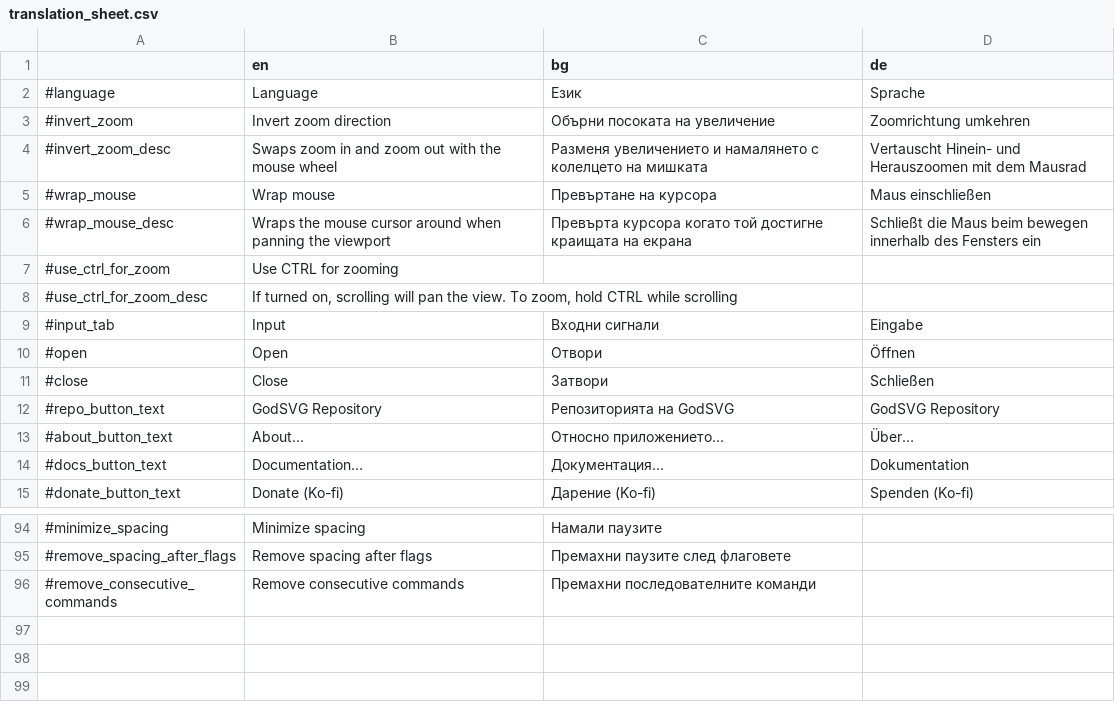
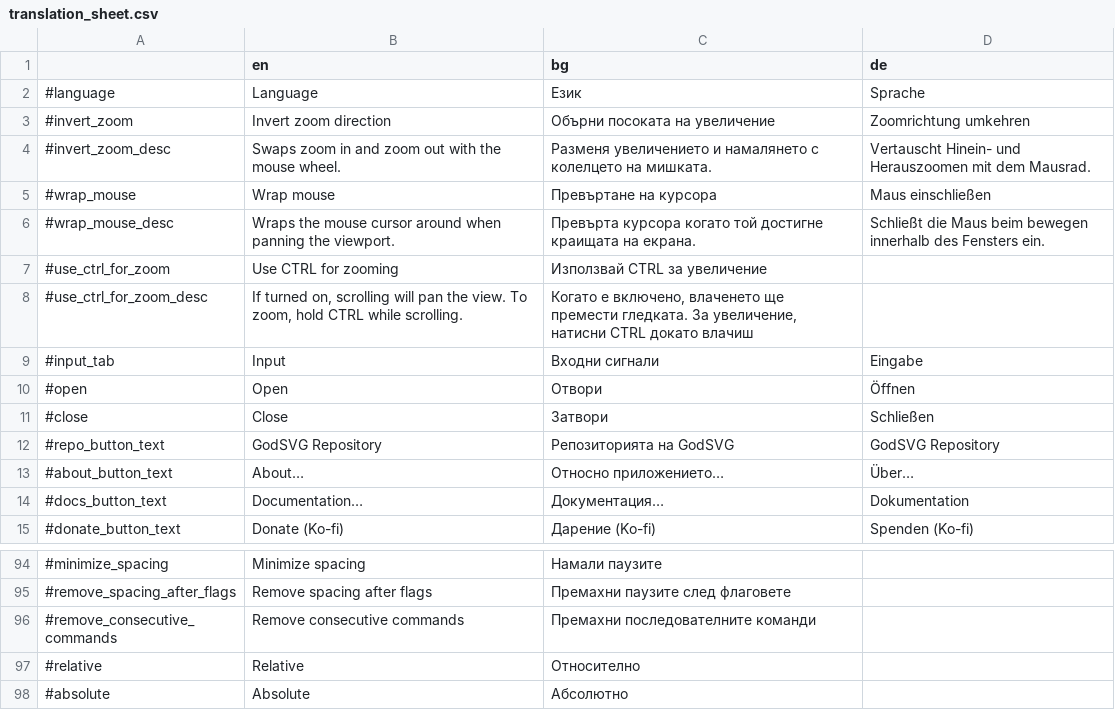
Before and after one commit to MewPurPur/GodSVG, a CSV file: translations/translation_sheet.csv, drawn as a sheet; only a part is shown, gaps mark what is left out.

```diff
--- a/translations/translation_sheet.csv
+++ b/translations/translation_sheet.csv
@@ -3,7 +3,7 @@
 #invert_zoom,Invert zoom direction,Обърни посоката на увеличение,Zoomrichtung umkehren
-#invert_zoom_desc,Swaps zoom in and zoom out with the mouse wheel,Разменя увеличението и намалянето с колелцето на мишката,Vertauscht Hinein- und Herauszoomen mit dem Mausrad
+#invert_zoom_desc,Swaps zoom in and zoom out with the mouse wheel.,Разменя увеличението и намалянето с колелцето на мишката.,Vertauscht Hinein- und Herauszoomen mit dem Mausrad.
 #wrap_mouse,Wrap mouse,Превъртане на курсора,Maus einschließen
-#wrap_mouse_desc,Wraps the mouse cursor around when panning the viewport,Превърта курсора когато той достигне краищата на екрана,Schließt die Maus beim bewegen innerhalb des Fensters ein
-#use_ctrl_for_zoom,Use CTRL for zooming,,
-#use_ctrl_for_zoom_desc,"If turned on, scrolling will pan the view. To zoom, hold CTRL while scrolling",,
+#wrap_mouse_desc,Wraps the mouse cursor around when panning the viewport.,Превърта курсора когато той достигне краищата на екрана.,Schließt die Maus beim bewegen innerhalb des Fensters ein.
+#use_ctrl_for_zoom,Use CTRL for zooming,Използвай CTRL за увеличение,
+#use_ctrl_for_zoom_desc,"If turned on, scrolling will pan the view. To zoom, hold CTRL while scrolling.","Когато е включено, влаченето ще премести гледката. За увеличение, натисни CTRL докато влачиш",
 #input_tab,Input,Входни сигнали,Eingabe
@@ -96 +96,3 @@
 #remove_consecutive_commands,Remove consecutive commands,Премахни последователните команди,
+#relative,Relative,Относително,
+#absolute,Absolute,Абсолютно,
```
Also changed, not shown: 7 other files.
